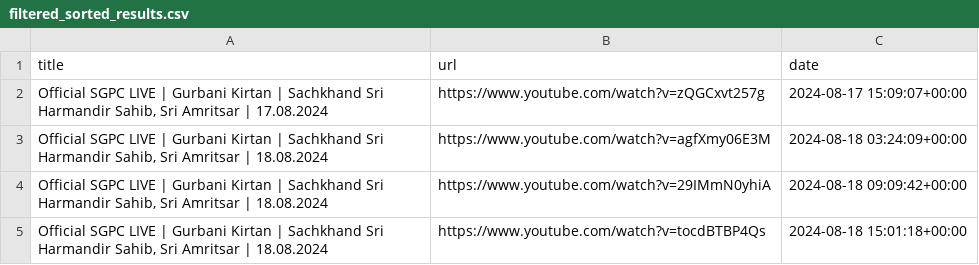
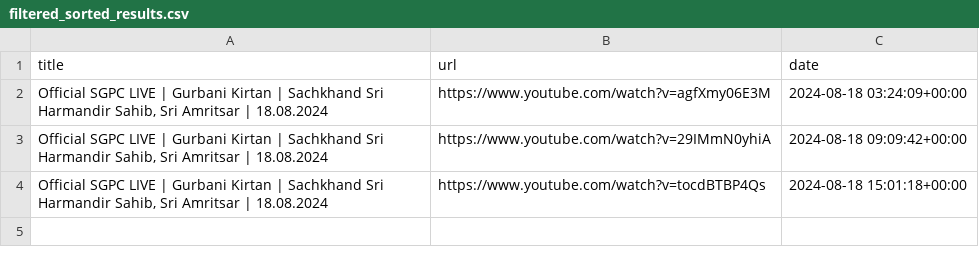
Before and after one commit to Pious1020/Final-Project-CS50, a CSV file: filtered_sorted_results.csv, drawn as a sheet; the diff names each change by its address in the sheet, - before the commit and + after, or states it on an @@ line.

```diff
--- a/filtered_sorted_results.csv
+++ b/filtered_sorted_results.csv
-row 2: Official SGPC LIVE | Gurbani Kirtan | Sachkhand Sri Harmandir Sahib, Sri Amritsar | 17.08.2024 | https://www.youtube.com/watch?v=zQGCxvt257g | 2024-08-17 15:09:07+00:00
```
Also changed, not shown: 2 other files.
